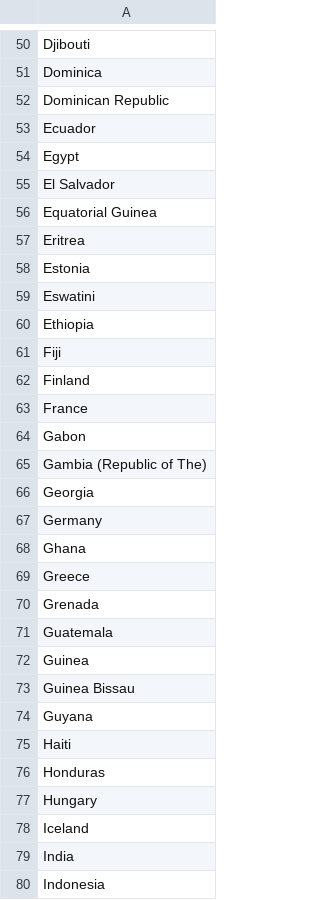
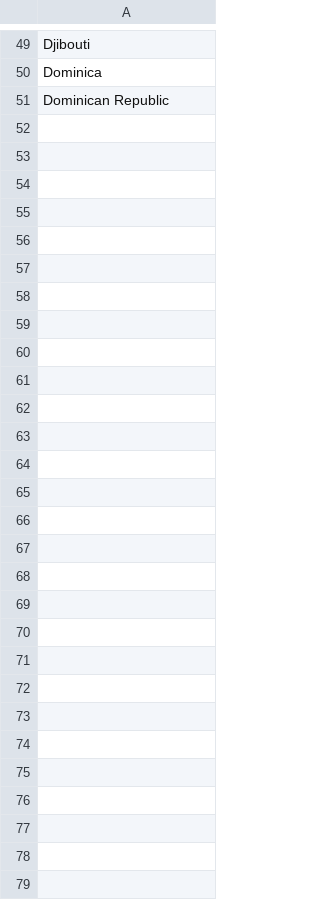
Before and after one commit to OxfordEconomics/CountryLists, a CSV file: CountryList-UN.csv, drawn as a sheet; only a part is shown, gaps mark what is left out; addresses are those after the commit; the diff covers the shown part only; the diff names each change by its address in the sheet, - before the commit and + after, or states it on an @@ line.

```diff
--- a/CountryList-UN.csv
+++ b/CountryList-UN.csv
-A52: Ecuador
+A52: (empty)
-A53: Egypt
+A53: (empty)
-A54: El Salvador
+A54: (empty)
-A55: Equatorial Guinea
+A55: (empty)
-A56: Eritrea
+A56: (empty)
-A57: Estonia
+A57: (empty)
-A58: Eswatini
+A58: (empty)
-A59: Ethiopia
+A59: (empty)
-A60: Fiji
+A60: (empty)
-A61: Finland
+A61: (empty)
-A62: France
+A62: (empty)
-A63: Gabon
+A63: (empty)
-A64: Gambia (Republic of The)
+A64: (empty)
-A65: Georgia
+A65: (empty)
-A66: Germany
+A66: (empty)
-A67: Ghana
+A67: (empty)
-A68: Greece
+A68: (empty)
-A69: Grenada
+A69: (empty)
-A70: Guatemala
+A70: (empty)
-A71: Guinea
+A71: (empty)
-A72: Guinea Bissau
+A72: (empty)
-A73: Guyana
+A73: (empty)
-A74: Haiti
+A74: (empty)
-A75: Honduras
+A75: (empty)
-A76: Hungary
+A76: (empty)
-A77: Iceland
+A77: (empty)
-A78: India
+A78: (empty)
-A79: Indonesia
+A79: (empty)
```
Also changed, not shown: 1 removed row and 42 edited cells elsewhere in this file, IsoFromCountryNames.csv, 9 other files.
